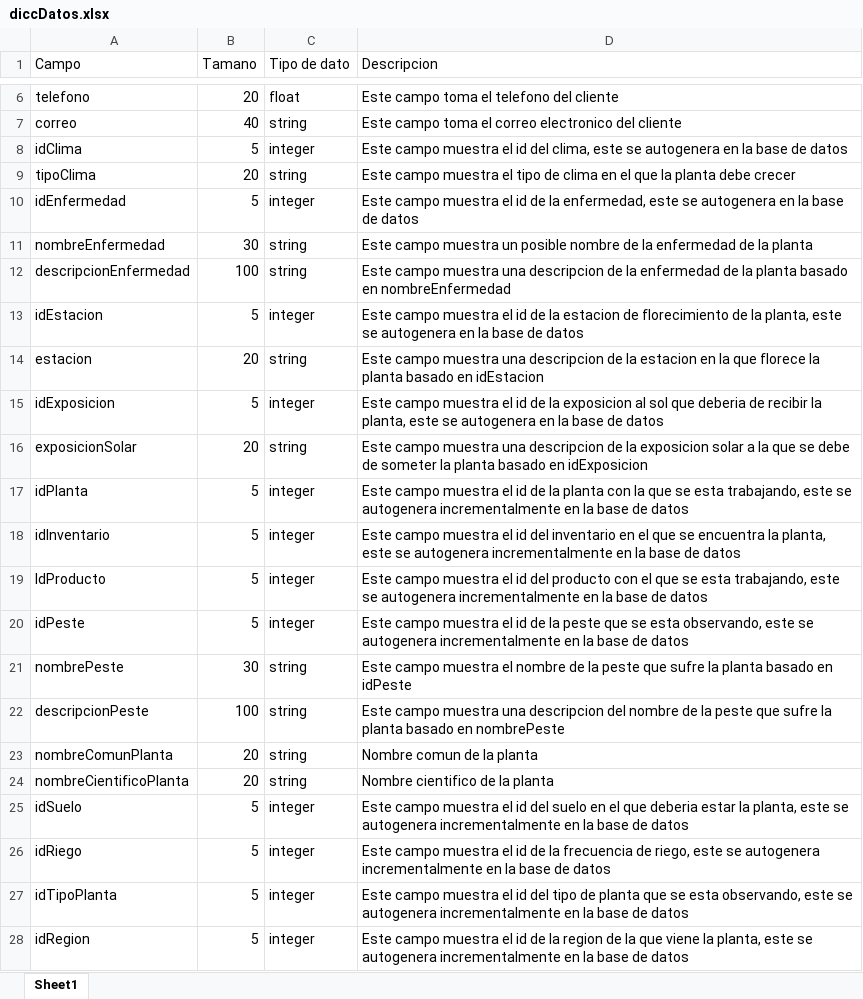
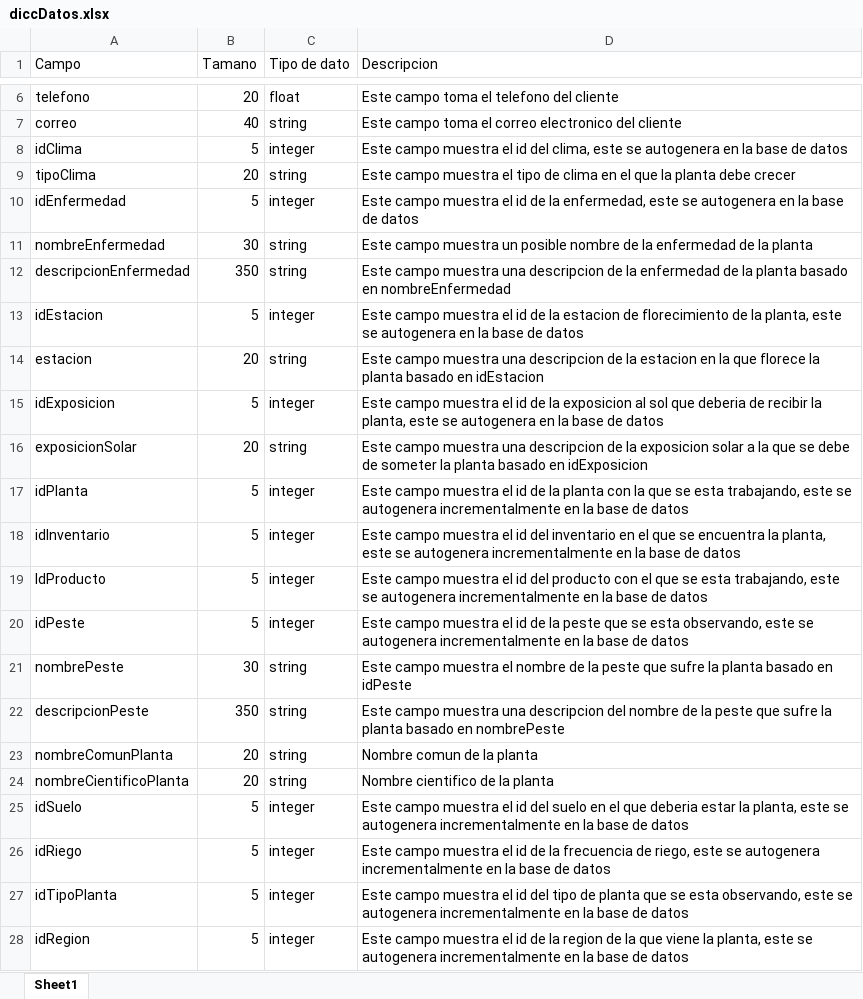
Before and after one commit to aleec24/ProyectoVivero, an Excel workbook: Diccionario de datos/diccDatos.xlsx, sheet Sheet1, drawn as a sheet; only a part is shown, gaps mark what is left out; values as stored, in another font and other column widths than the file's, no borders; the diff names each change by its address in the sheet, - before the commit and + after, or states it on an @@ line.

Commit message:
Aumento de limite en Descr Enfermedad y Descr Peste

```diff
--- a/Diccionario de datos/diccDatos.xlsx (sheet Sheet1)
+++ b/Diccionario de datos/diccDatos.xlsx (sheet Sheet1)
-B12 (Tamano): 100
+B12 (Tamano): 350
-B22 (Tamano): 100
+B22 (Tamano): 350
```
